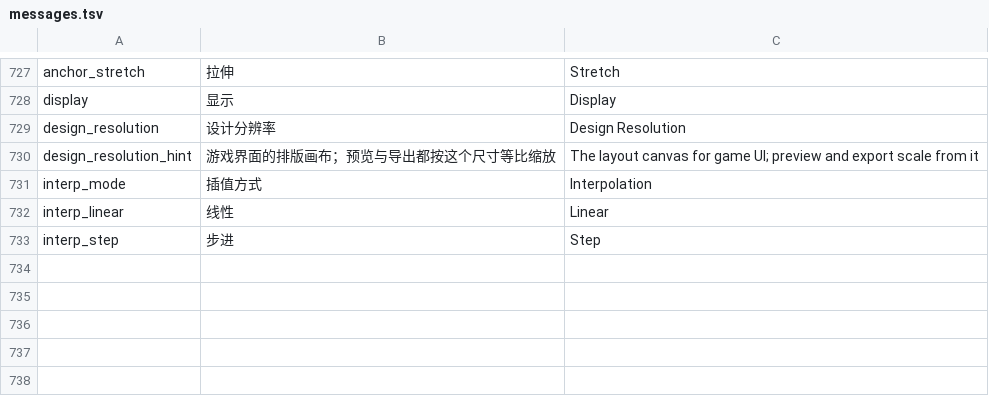
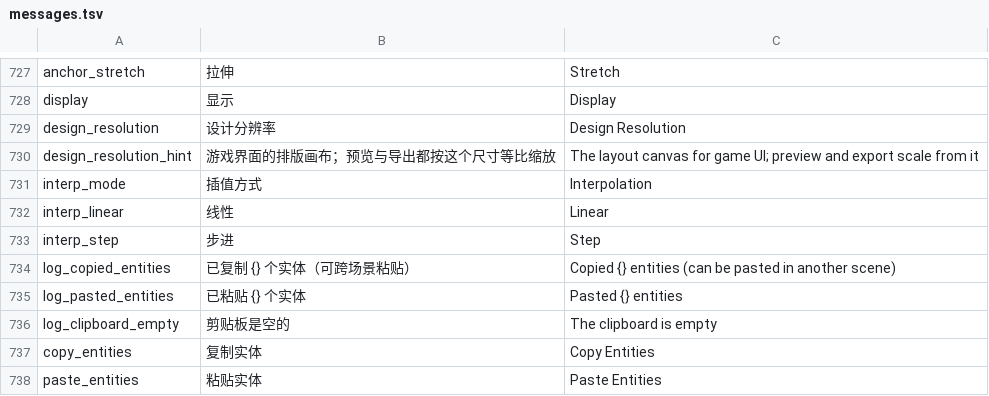
Before and after one commit to DianranQian/Breeze, a TSV file: crates/editor_core/i18n/messages.tsv, drawn as a sheet; only a part is shown, gaps mark what is left out.

Commit message:
feat(场景编辑): 实体复制/粘贴（Ctrl+C/V，可跨场景）
## 参考 Godot
Godot 的 `copy_nodes` / `paste_nodes`：复制的是**一棵子树**的完整内容，
粘贴时重新分配身份、保留层级、按名称去重，并把它挂到当前选中的父节点下。
这里同一套语义，只是"剪贴板"存的是内存里的场景文档快照。

## 设计：粘贴复用实例化
- `编辑器状态.剪贴板: Option<场景文档>` —— 复制时用 `导出子树`（与
  「另存为子场景」同一条路径）生成独立快照；粘贴时用 `实例化为`。
  于是"复制粘贴的实体"与"实例化进来的实体"共享同一套层级/身份/资源表规则，
  不会出现两种行为。
- `实例化为` 的来源参数改成 `Option<&项目相对路径>`：
  - 实例化场景：`Some(路径)` —— 打来源标记 + 登记场景引用；
  - 剪贴板粘贴：`None` —— **不留来源标记、不登记虚假的场景引用**。
    （测试断言粘贴后 `资源表` 为空，避免依赖检查把"剪贴板"当成场景文件。）
- 整次粘贴是一个撤销步（走既有 `设为快照`），与拖拽/属性编辑共用差动撤销。

## 界面与快捷键
- 编辑菜单新增「复制实体 Ctrl+C」「粘贴实体 Ctrl+V」；`处理快捷键` 实现按键。
- 空剪贴板粘贴 → 一条明确日志（"剪贴板是空的"），不静默失败。

## 验证
- 集成测试 2 条（动作队列全链路）：场景 A 复制整棵子树（2 实体）→ 切到空场景
  粘贴 → 数量正确、身份全新、无虚假资源引用、一次撤销退回；
  空剪贴板粘贴不插入任何实体且留日志。
- `cargo test --workspace -- --test-threads=1`：全绿（editor_core 128、
  editor_app 103 + 集成 19）。
- `cargo clippy --workspace --all-targets`：顺手修掉 `editor_ui` 里一处
  `needless_borrow`（此前遗留），现无新增告警；`cargo fmt --check` 通过。

```diff
--- a/crates/editor_core/i18n/messages.tsv
+++ b/crates/editor_core/i18n/messages.tsv
@@ -733 +733,6 @@ interp_linear	线性	Linear
 interp_step	步进	Step
+log_copied_entities	已复制 {} 个实体（可跨场景粘贴）	Copied {} entities (can be pasted in another scene)
+log_pasted_entities	已粘贴 {} 个实体	Pasted {} entities
+log_clipboard_empty	剪贴板是空的	The clipboard is empty
+copy_entities	复制实体	Copy Entities
+paste_entities	粘贴实体	Paste Entities
```
Also changed, not shown: 9 other files.
